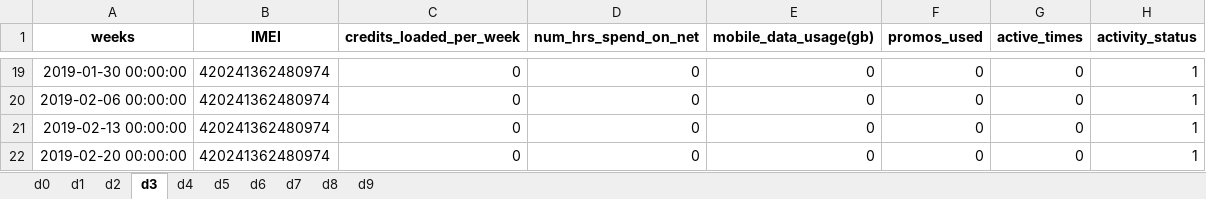
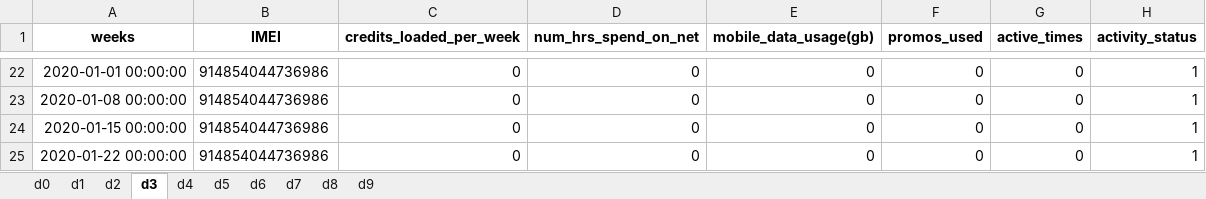
Before and after one commit to rjPajaro/Pattern-Recognition-Projects, an Excel workbook: churn-data-analysis/data/mock/sample_mock_rc_data.xlsx, sheet d3, drawn as a sheet; only a part is shown, gaps mark what is left out; values as stored, in another font and other column widths than the file's, no borders; addresses are those after the commit; the diff covers the shown part only; the diff names each change by its address in the sheet, - before the commit and + after, or states it on an @@ line.

```diff
--- a/churn-data-analysis/data/mock/sample_mock_rc_data.xlsx (sheet d3)
+++ b/churn-data-analysis/data/mock/sample_mock_rc_data.xlsx (sheet d3)
-A22 (weeks): 2019-01-30 00:00:00
+A22 (weeks): 2020-01-01 00:00:00
-B22:B25 (IMEI): 420241362480974
+B22:B25 (IMEI): 914854044736986
-A23 (weeks): 2019-02-06 00:00:00
+A23 (weeks): 2020-01-08 00:00:00
-A24 (weeks): 2019-02-13 00:00:00
+A24 (weeks): 2020-01-15 00:00:00
-A25 (weeks): 2019-02-20 00:00:00
+A25 (weeks): 2020-01-22 00:00:00
```
Also changed, not shown: 18 added rows, 15 removed rows and 8 edited cells elsewhere in this sheet, sheet d2, sheet d7, sheet d4, sheet d9, sheet d8, sheet d6, 3 more sheets, 2 other files.
